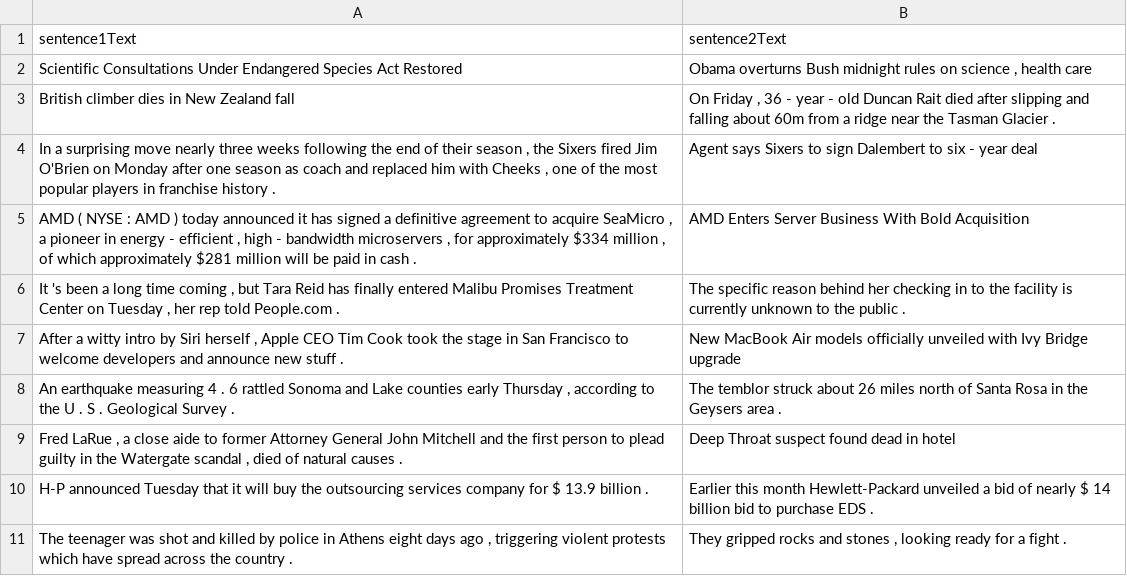
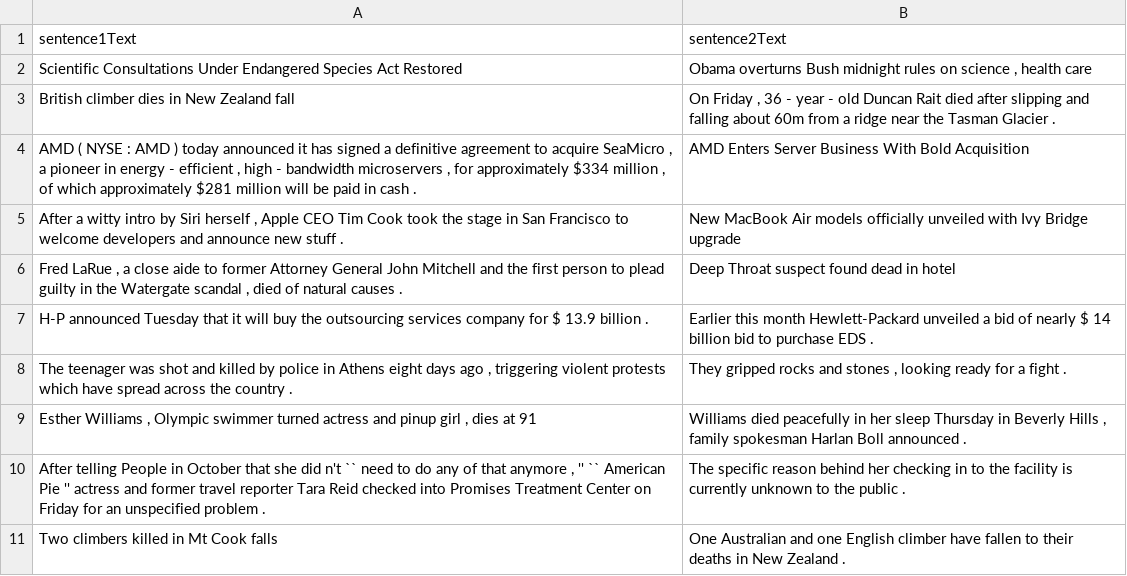
Before and after one commit to eranhirs/union_annotation_interface, a CSV file: data/task_data_sample.csv, drawn as a sheet; removed rows and columns are numbered as before the commit, all else as after; the diff names each change by its address in the sheet, - before the commit and + after, or states it on an @@ line.

Commit message:
- Fix mturk url not read correctly - Update data - Fix css not read

```diff
--- a/data/task_data_sample.csv
+++ b/data/task_data_sample.csv
-row 4: In a surprising move nearly three weeks following the end of their season , the Sixers fired Jim O'Brien on Monday after one season as coach and replaced him with Cheeks , one of the most popular players in franchise history . | Agent says Sixers to sign Dalembert to six - year deal
-row 6: It 's been a long time coming , but Tara Reid has finally entered Malibu Promises Treatment Center on Tuesday , her rep told People.com . | The specific reason behind her checking in to the facility is currently unknown to the public .
-row 8: An earthquake measuring 4 . 6 rattled Sonoma and Lake counties early Thursday , according to the U . S . Geological Survey . | The temblor struck about 26 miles north of Santa Rosa in the Geysers area .
+row 9: Esther Williams , Olympic swimmer turned actress and pinup girl , dies at 91 | Williams died peacefully in her sleep Thursday in Beverly Hills , family spokesman Harlan Boll announced .
+row 10: After telling People in October that she did n't `` need to do any of that anymore , '' `` American Pie '' actress and former travel reporter Tara Reid checked into Promises Treatment Center on Friday for an unspecified problem . | The specific reason behind her checking in to the facility is currently unknown to the public .
+row 11: Two climbers killed in Mt Cook falls | One Australian and one English climber have fallen to their deaths in New Zealand .
```
Also changed, not shown: 3 other files.
